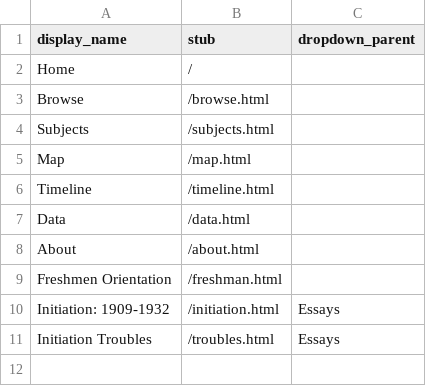
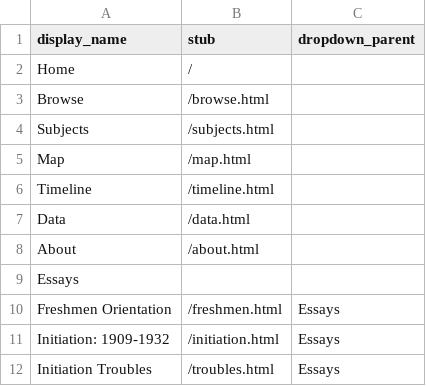
Before and after one commit to sarahseverson/UAAphotos-demo, a CSV file: _data/config-nav.csv, drawn as a sheet.

Commit message:
Update config-nav.csv
Adding drop down

```diff
--- a/_data/config-nav.csv
+++ b/_data/config-nav.csv
@@ -8,3 +8,4 @@ Data,/data.html
 About,/about.html
-Freshmen Orientation,/freshman.html
+Essays,,
+Freshmen Orientation,/freshmen.html,Essays
 Initiation: 1909-1932,/initiation.html,Essays
```
